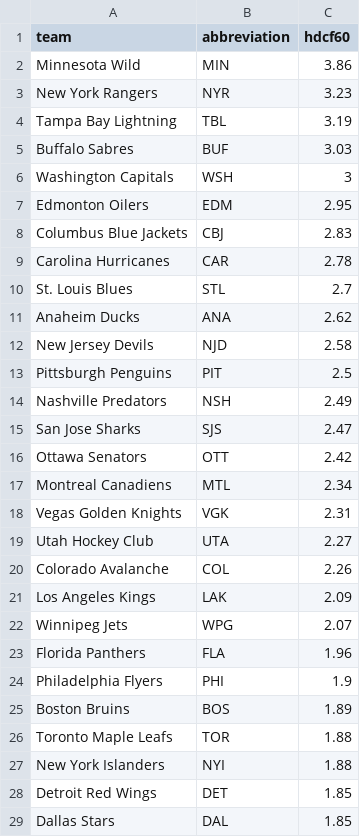
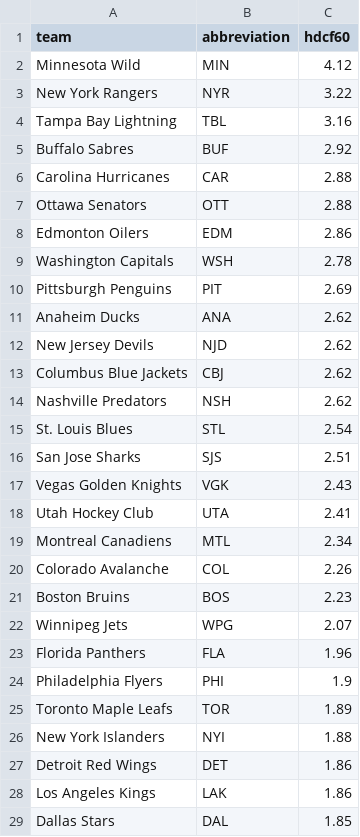
Before and after one commit to ceddto100/Kelly-s-Criterion-calculator, a CSV file: frontend/public/stats/nhl/nhl_hdcf60.csv, drawn as a sheet; only a part is shown; the diff covers the shown part only.

```diff
--- a/frontend/public/stats/nhl/nhl_hdcf60.csv
+++ b/frontend/public/stats/nhl/nhl_hdcf60.csv
@@ -1,22 +1,22 @@
 "team","abbreviation","hdcf60"
-"Minnesota Wild","MIN",3.86
-"New York Rangers","NYR",3.23
-"Tampa Bay Lightning","TBL",3.19
-"Buffalo Sabres","BUF",3.03
-"Washington Capitals","WSH",3
-"Edmonton Oilers","EDM",2.95
-"Columbus Blue Jackets","CBJ",2.83
-"Carolina Hurricanes","CAR",2.78
-"St. Louis Blues","STL",2.7
+"Minnesota Wild","MIN",4.12
+"New York Rangers","NYR",3.22
+"Tampa Bay Lightning","TBL",3.16
+"Buffalo Sabres","BUF",2.92
+"Carolina Hurricanes","CAR",2.88
+"Ottawa Senators","OTT",2.88
+"Edmonton Oilers","EDM",2.86
+"Washington Capitals","WSH",2.78
+"Pittsburgh Penguins","PIT",2.69
 "Anaheim Ducks","ANA",2.62
-"New Jersey Devils","NJD",2.58
-"Pittsburgh Penguins","PIT",2.5
-"Nashville Predators","NSH",2.49
-"San Jose Sharks","SJS",2.47
-"Ottawa Senators","OTT",2.42
+"New Jersey Devils","NJD",2.62
+"Columbus Blue Jackets","CBJ",2.62
+"Nashville Predators","NSH",2.62
+"St. Louis Blues","STL",2.54
+"San Jose Sharks","SJS",2.51
+"Vegas Golden Knights","VGK",2.43
+"Utah Hockey Club","UTA",2.41
 "Montreal Canadiens","MTL",2.34
-"Vegas Golden Knights","VGK",2.31
-"Utah Hockey Club","UTA",2.27
 "Colorado Avalanche","COL",2.26
-"Los Angeles Kings","LAK",2.09
+"Boston Bruins","BOS",2.23
 "Winnipeg Jets","WPG",2.07
@@ -24,6 +24,6 @@
 "Philadelphia Flyers","PHI",1.9
-"Boston Bruins","BOS",1.89
-"Toronto Maple Leafs","TOR",1.88
+"Toronto Maple Leafs","TOR",1.89
 "New York Islanders","NYI",1.88
-"Detroit Red Wings","DET",1.85
+"Detroit Red Wings","DET",1.86
+"Los Angeles Kings","LAK",1.86
 "Dallas Stars","DAL",1.85
```
Also changed, not shown: 1 added row, 1 removed row and 1 edited cell elsewhere in this file, frontend/public/stats/nhl/nhl_pp.csv, frontend/public/stats/nhl/nhl_times_shorthanded.csv, 14 other files.
